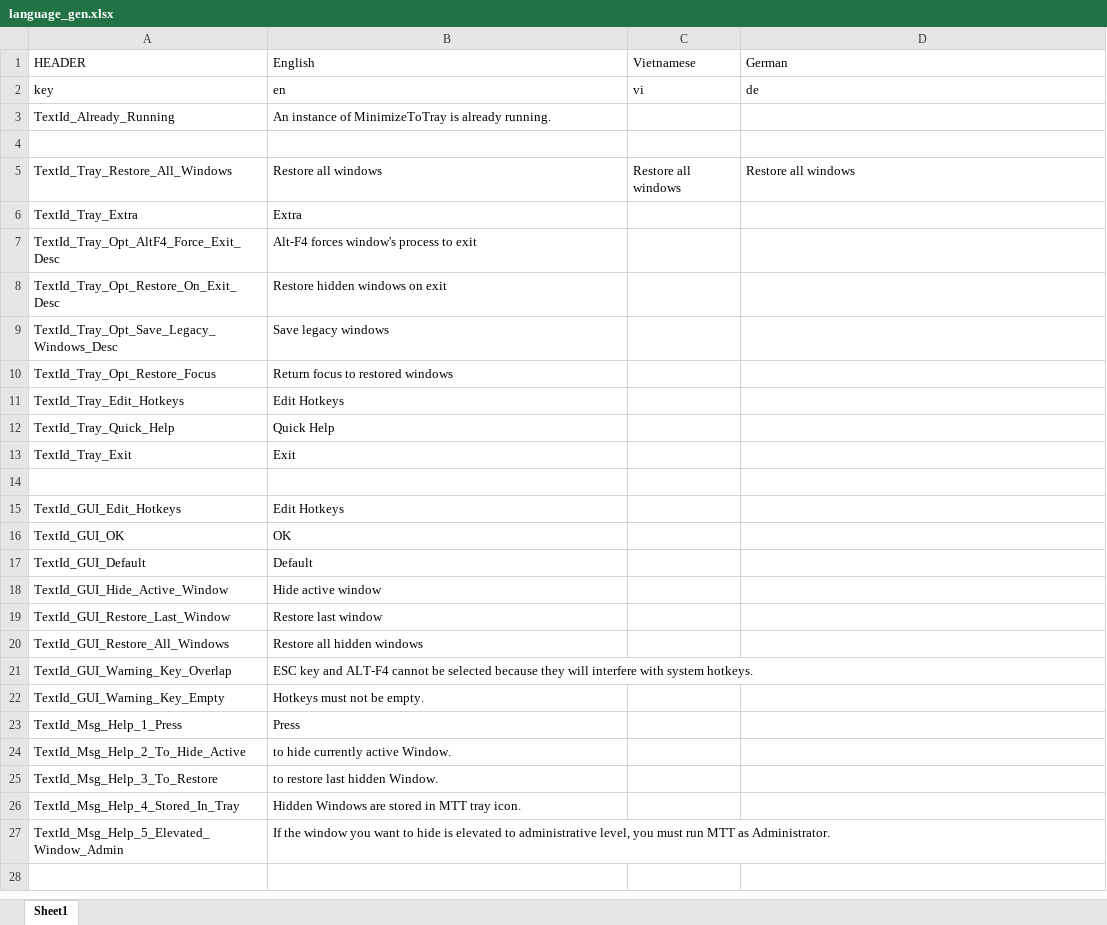
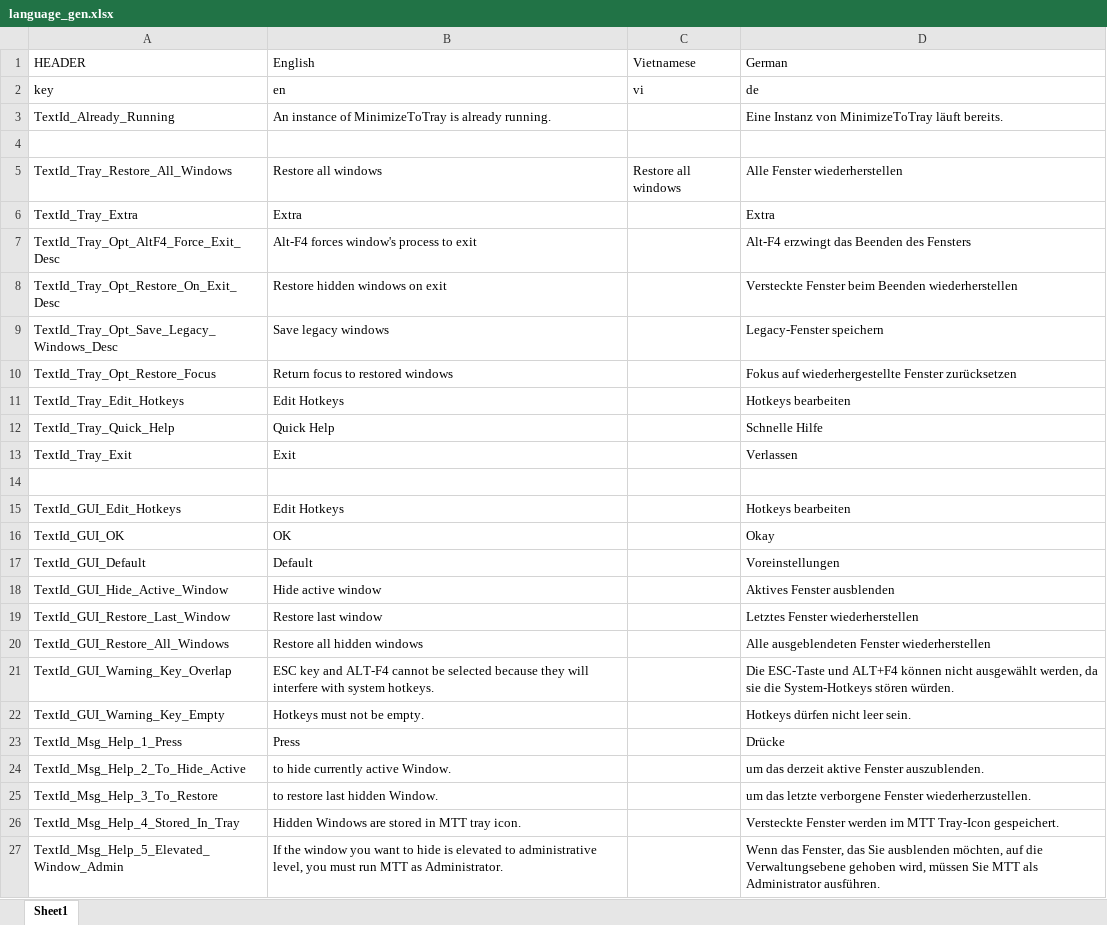
Before and after one commit to sandwichdoge/MinimizeToTray, an Excel workbook: language_gen/language_gen.xlsx, sheet Sheet1, drawn as a sheet; values as stored, in another font and other column widths than the file's, no borders; charts and pictures not drawn; the diff names each change by its address in the sheet, - before the commit and + after, or states it on an @@ line.

Commit message:
Update language_gen.xlsx

```diff
--- a/language_gen/language_gen.xlsx (sheet Sheet1)
+++ b/language_gen/language_gen.xlsx (sheet Sheet1)
-D3 (German): (empty)
+D3 (German): Eine Instanz von MinimizeToTray läuft bereits.
-D5 (German): Restore all windows
+D5 (German): Alle Fenster wiederherstellen
-D6 (German): (empty)
+D6 (German): Extra
-D7 (German): (empty)
+D7 (German): Alt-F4 erzwingt das Beenden des Fensters
-D8 (German): (empty)
+D8 (German): Versteckte Fenster beim Beenden wiederherstellen
-D9 (German): (empty)
+D9 (German): Legacy-Fenster speichern
-D10 (German): (empty)
+D10 (German): Fokus auf wiederhergestellte Fenster zurücksetzen
-D11 (German): (empty)
+D11 (German): Hotkeys bearbeiten
-D12 (German): (empty)
+D12 (German): Schnelle Hilfe
-D13 (German): (empty)
+D13 (German): Verlassen
-D15 (German): (empty)
+D15 (German): Hotkeys bearbeiten
-D16 (German): (empty)
+D16 (German): Okay
-D17 (German): (empty)
+D17 (German): Voreinstellungen
-D18 (German): (empty)
+D18 (German): Aktives Fenster ausblenden
-D19 (German): (empty)
+D19 (German): Letztes Fenster wiederherstellen
-D20 (German): (empty)
+D20 (German): Alle ausgeblendeten Fenster wiederherstellen
-D21 (German): (empty)
+D21 (German): Die ESC-Taste und ALT+F4 können nicht ausgewählt werden, da sie die System-Hotkeys stören würden.
-D22 (German): (empty)
+D22 (German): Hotkeys dürfen nicht leer sein.
-D23 (German): (empty)
+D23 (German): Drücke
-D24 (German): (empty)
+D24 (German): um das derzeit aktive Fenster auszublenden.
-D25 (German): (empty)
+D25 (German): um das letzte verborgene Fenster wiederherzustellen.
-D26 (German): (empty)
+D26 (German): Versteckte Fenster werden im MTT Tray-Icon gespeichert.
-D27 (German): (empty)
+D27 (German): Wenn das Fenster, das Sie ausblenden möchten, auf die Verwaltungsebene gehoben wird, müssen Sie MTT als Administrator ausführen.
```
Also changed, not shown: charts or pictures.
